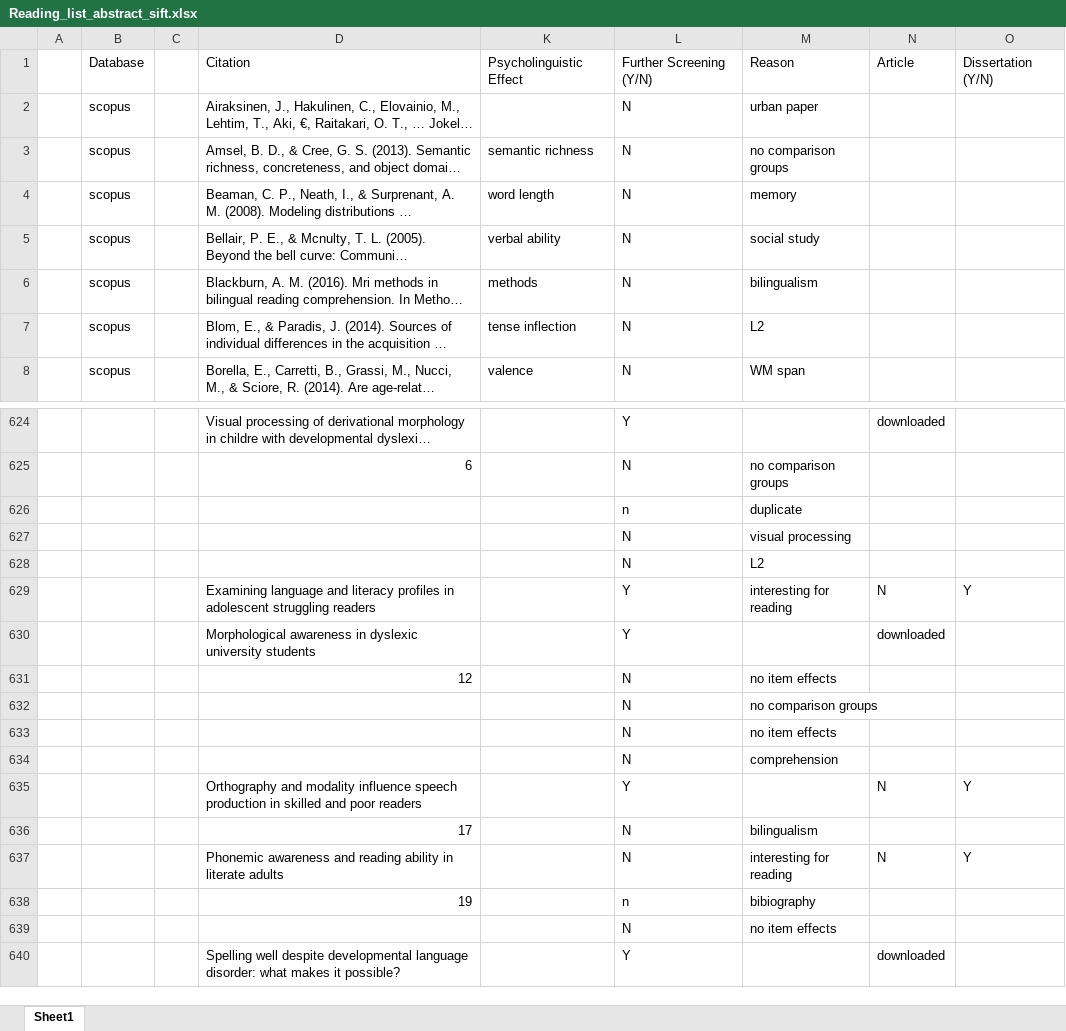
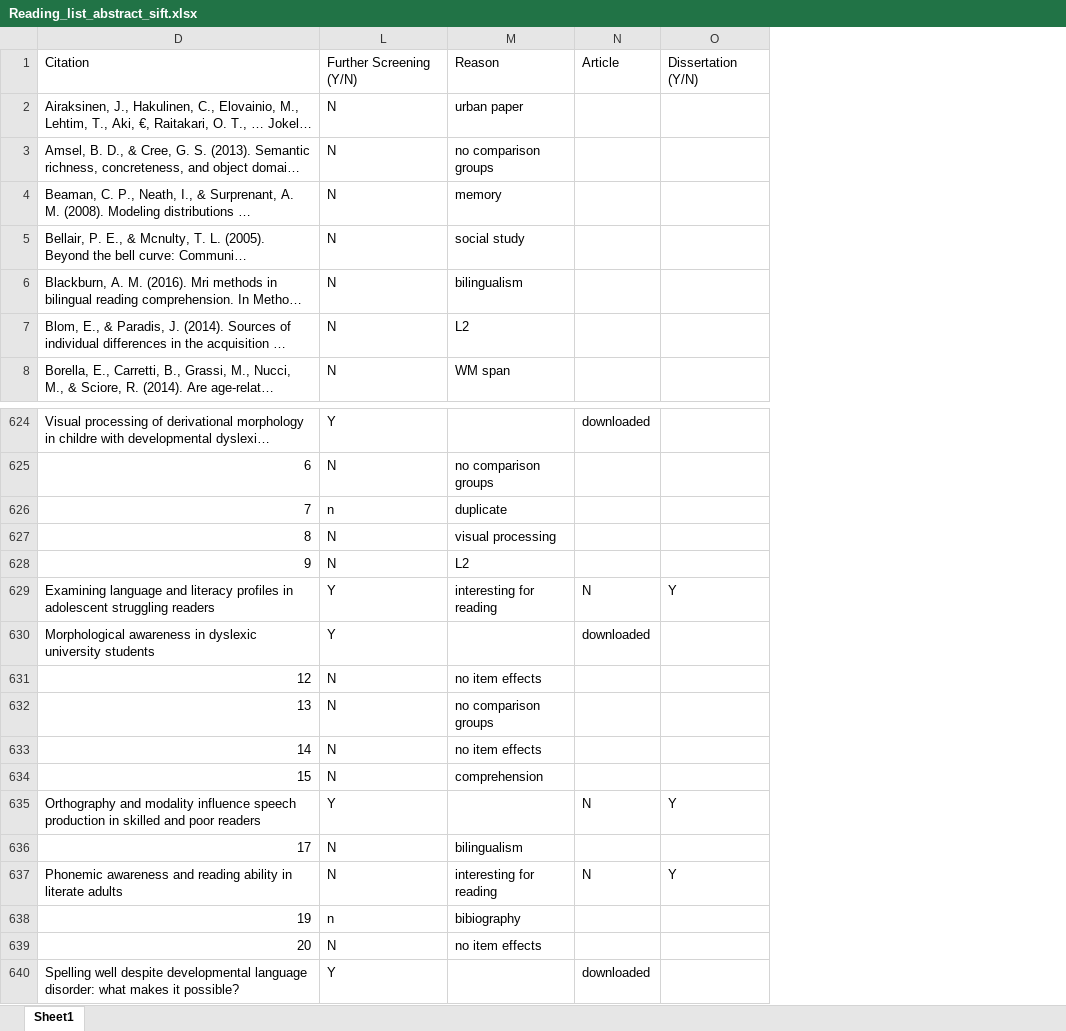
Before and after one commit to robayedavies/LitReview, an Excel workbook: Reading_list_abstract_sift.xlsx, sheet Sheet1, drawn as a sheet; only a part is shown, gaps mark what is left out; long unchanged cells end in …; values as stored, in another font and other column widths than the file's, no borders; removed rows and columns are numbered as before the commit, all else as after; the diff covers the shown part only; the diff names each change by its address in the sheet, - before the commit and + after, or states it on an @@ line.

```diff
--- a/Reading_list_abstract_sift.xlsx (sheet Sheet1)
+++ b/Reading_list_abstract_sift.xlsx (sheet Sheet1)
@@ column A hidden, empty @@
@@ column B hidden, rows 1-8: Database | scopus | scopus | scopus | scopus | scopus | scopus | scopus @@
@@ column C hidden, empty @@
@@ column K hidden, rows 1-8: Psycholinguistic Effect |  | semantic richness | word length | verbal ability | methods | tense inflection | valence @@
-D626: (empty)
+D626: 7
-D627: (empty)
+D627: 8
-D628: (empty)
+D628: 9
-D632: (empty)
+D632: 13
-D633: (empty)
+D633: 14
-D634: (empty)
+D634: 15
-D639: (empty)
+D639: 20
```
Also changed, not shown: 207 added rows and 2 edited cells elsewhere in this sheet, hidden cells.
